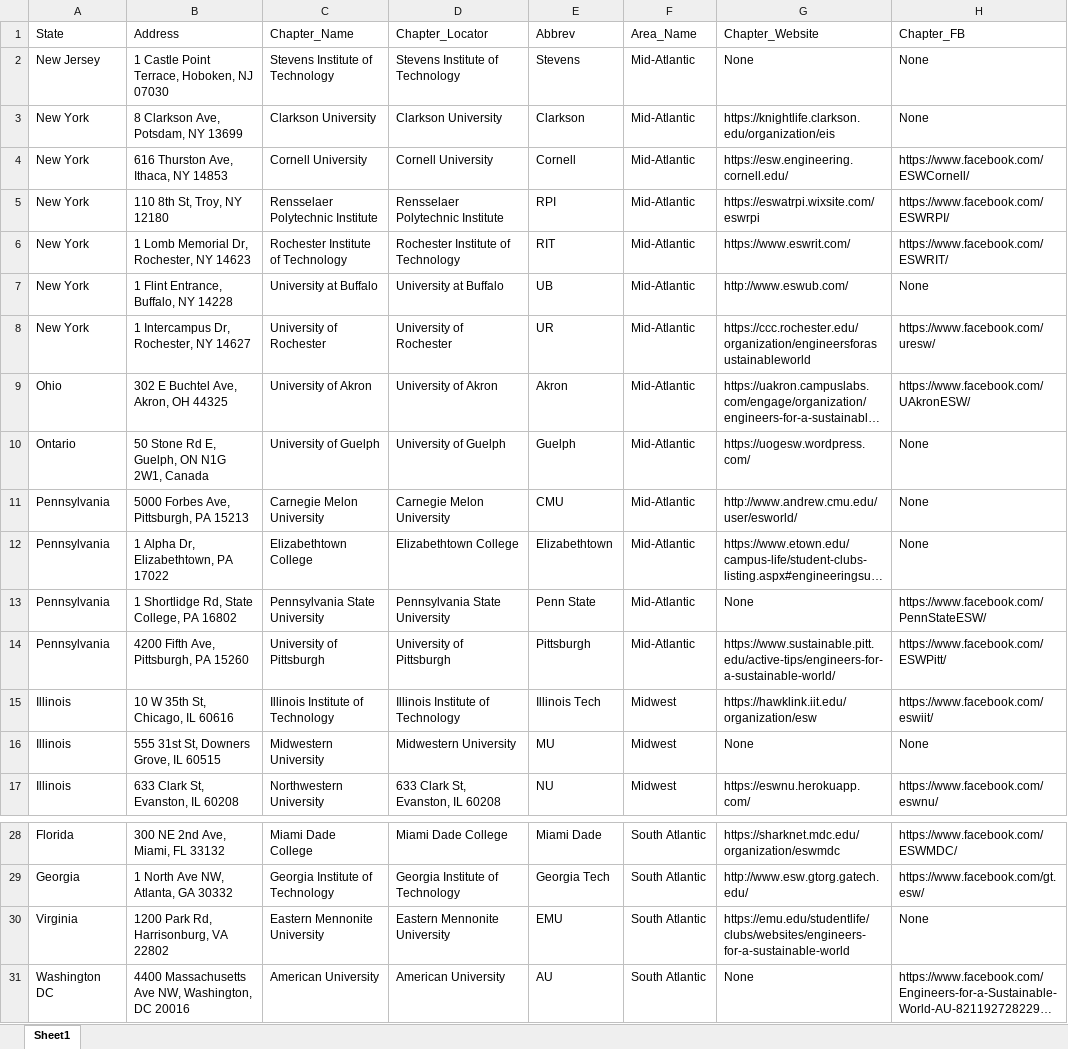
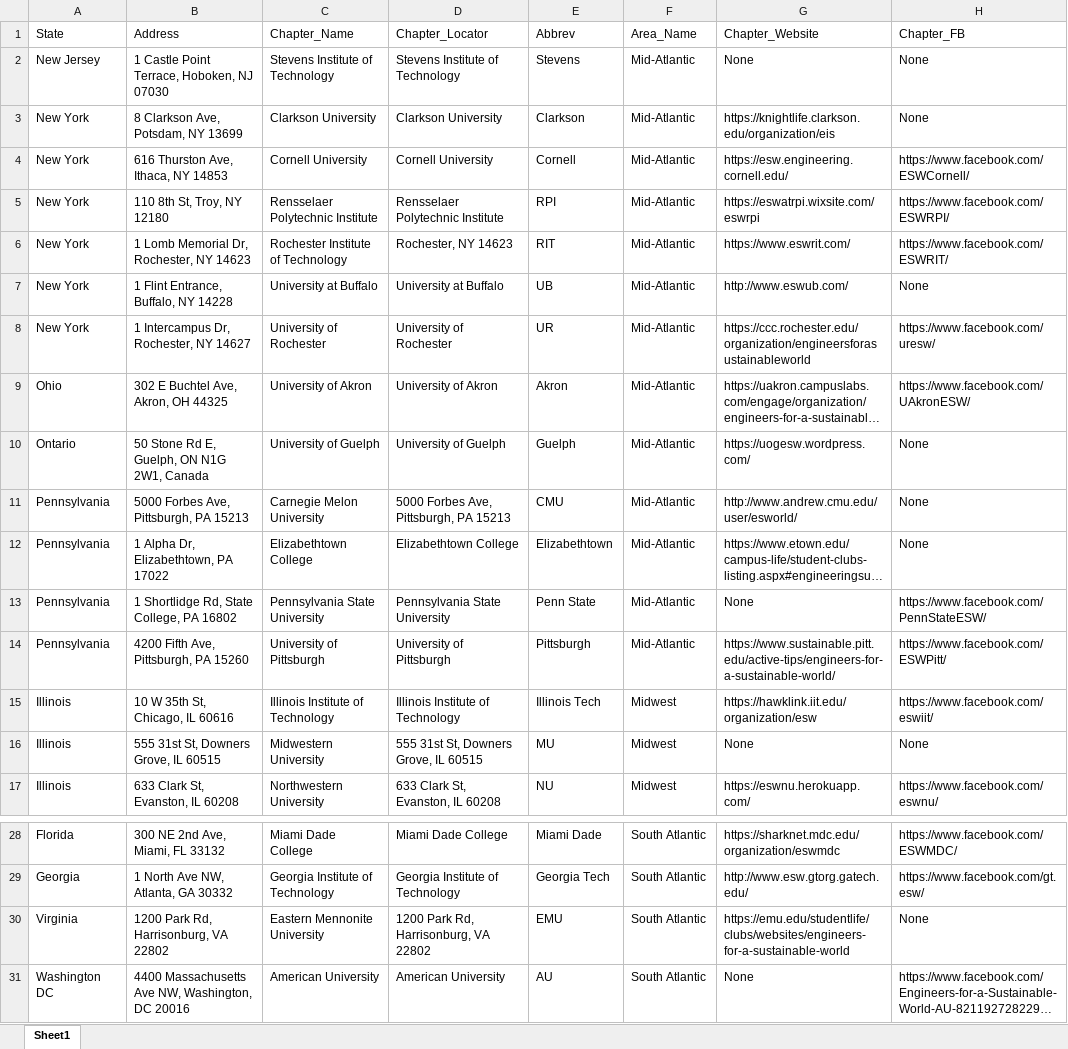
Before and after one commit to eswglobal/eswglobal.github.io, an Excel workbook: ESW_data.xlsx, sheet Sheet1, drawn as a sheet; only a part is shown, gaps mark what is left out; long unchanged cells end in …; values as stored, in another font and other column widths than the file's, no borders; the diff names each change by its address in the sheet, - before the commit and + after, or states it on an @@ line.

```diff
--- a/ESW_data.xlsx (sheet Sheet1)
+++ b/ESW_data.xlsx (sheet Sheet1)
-D6 (Chapter_Locator): Rochester Institute of Technology
+D6 (Chapter_Locator): Rochester, NY 14623
-D11 (Chapter_Locator): Carnegie Melon University
+D11 (Chapter_Locator): 5000 Forbes Ave, Pittsburgh, PA 15213
-D16 (Chapter_Locator): Midwestern University
+D16 (Chapter_Locator): 555 31st St, Downers Grove, IL 60515
-D30 (Chapter_Locator): Eastern Mennonite University
+D30 (Chapter_Locator): 1200 Park Rd, Harrisonburg, VA 22802
```
Also changed, not shown: 2 other files.
